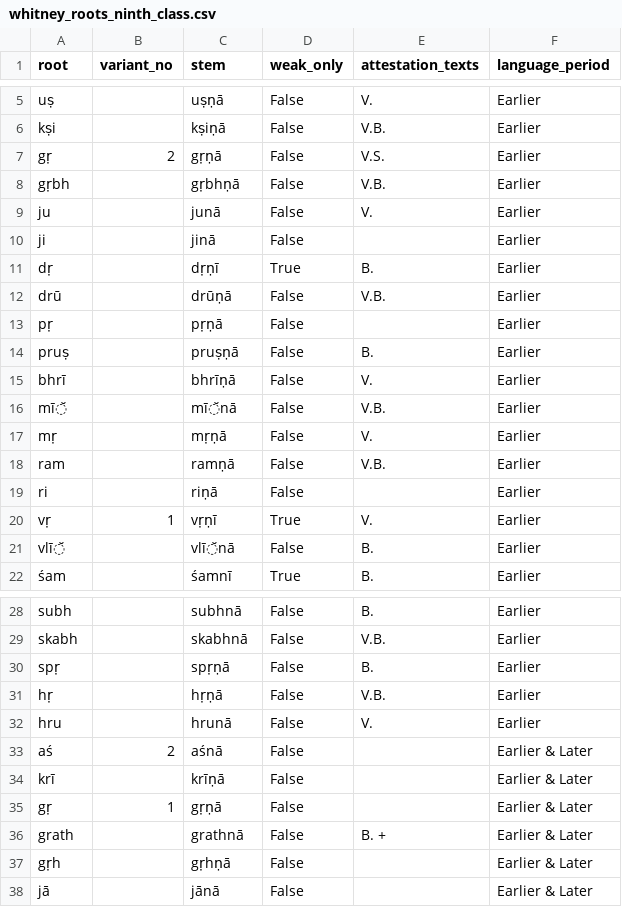
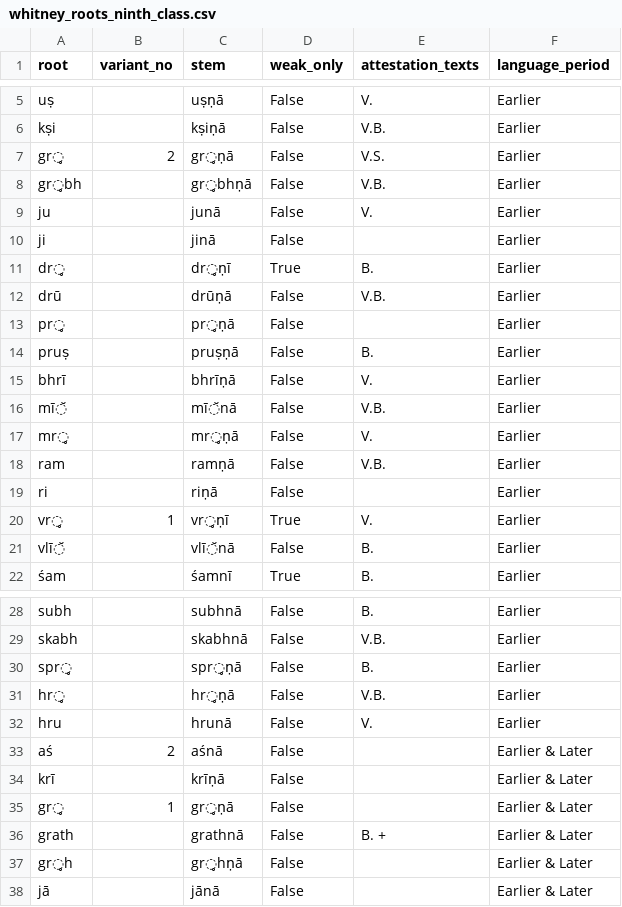
Before and after one commit to anupdhml/sanskrit_ninth_class_meter, a CSV file: data/whitney_roots_ninth_class.csv, drawn as a sheet; only a part is shown, gaps mark what is left out; the diff covers the shown part only.

```diff
--- a/data/whitney_roots_ninth_class.csv
+++ b/data/whitney_roots_ninth_class.csv
@@ -6,9 +6,9 @@ uṣ,,uṣṇā,False,V.,Earlier
 kṣi,,kṣiṇā,False,V.B.,Earlier
-gṛ,2,gṛṇā,False,V.S.,Earlier
-gṛbh,,gṛbhṇā,False,V.B.,Earlier
+gr̥,2,gr̥ṇā,False,V.S.,Earlier
+gr̥bh,,gr̥bhṇā,False,V.B.,Earlier
 ju,,junā,False,V.,Earlier
 ji,,jinā,False,,Earlier
-dṛ,,dṛṇī,True,B.,Earlier
+dr̥,,dr̥ṇī,True,B.,Earlier
 drū,,drūṇā,False,V.B.,Earlier
-pṛ,,pṛṇā,False,,Earlier
+pr̥,,pr̥ṇā,False,,Earlier
 pruṣ,,pruṣṇā,False,B.,Earlier
@@ -16,6 +16,6 @@ bhrī,,bhrīṇā,False,V.,Earlier
 mī̆,,mī̆nā,False,V.B.,Earlier
-mṛ,,mṛṇā,False,V.,Earlier
+mr̥,,mr̥ṇā,False,V.,Earlier
 ram,,ramṇā,False,V.B.,Earlier
 ri,,riṇā,False,,Earlier
-vṛ,1,vṛṇī,True,V.,Earlier
+vr̥,1,vr̥ṇī,True,V.,Earlier
 vlī̆,,vlī̆nā,False,B.,Earlier
@@ -29,4 +29,4 @@ subh,,subhnā,False,B.,Earlier
 skabh,,skabhnā,False,V.B.,Earlier
-spṛ,,spṛṇā,False,B.,Earlier
-hṛ,,hṛṇā,False,V.B.,Earlier
+spr̥,,spr̥ṇā,False,B.,Earlier
+hr̥,,hr̥ṇā,False,V.B.,Earlier
 hru,,hrunā,False,V.,Earlier
@@ -34,5 +34,5 @@ aś,2,aśnā,False,,Earlier & Later
 krī,,krīṇā,False,,Earlier & Later
-gṛ,1,gṛṇā,False,,Earlier & Later
+gr̥,1,gr̥ṇā,False,,Earlier & Later
 grath,,grathnā,False,B. +,Earlier & Later
-gṛh,,gṛhṇā,False,,Earlier & Later
+gr̥h,,gr̥hṇā,False,,Earlier & Later
 jā,,jānā,False,,Earlier & Later
```
Also changed, not shown: 8 edited cells elsewhere in this file, data/rv_lines_ninth_class.csv, 2 other files.
